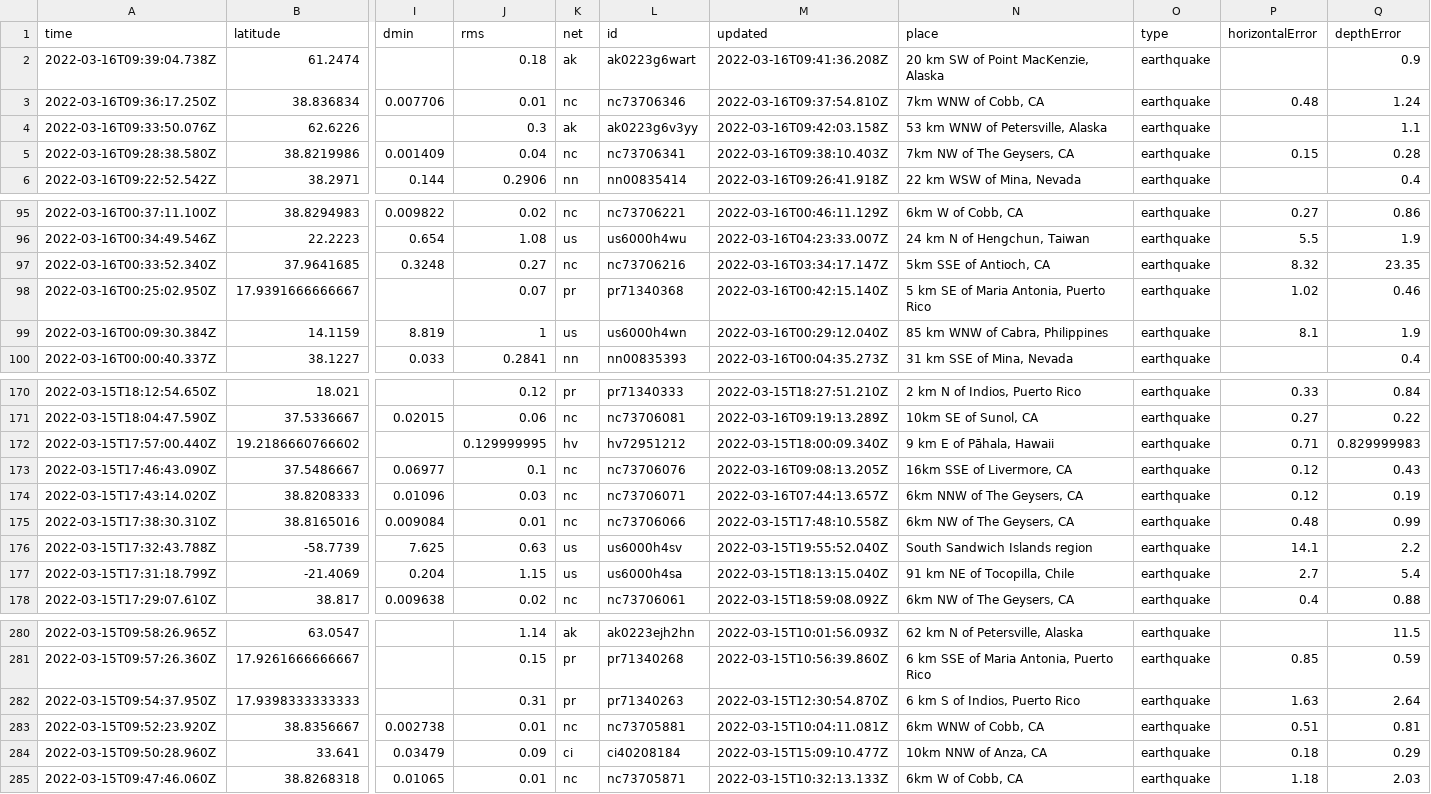
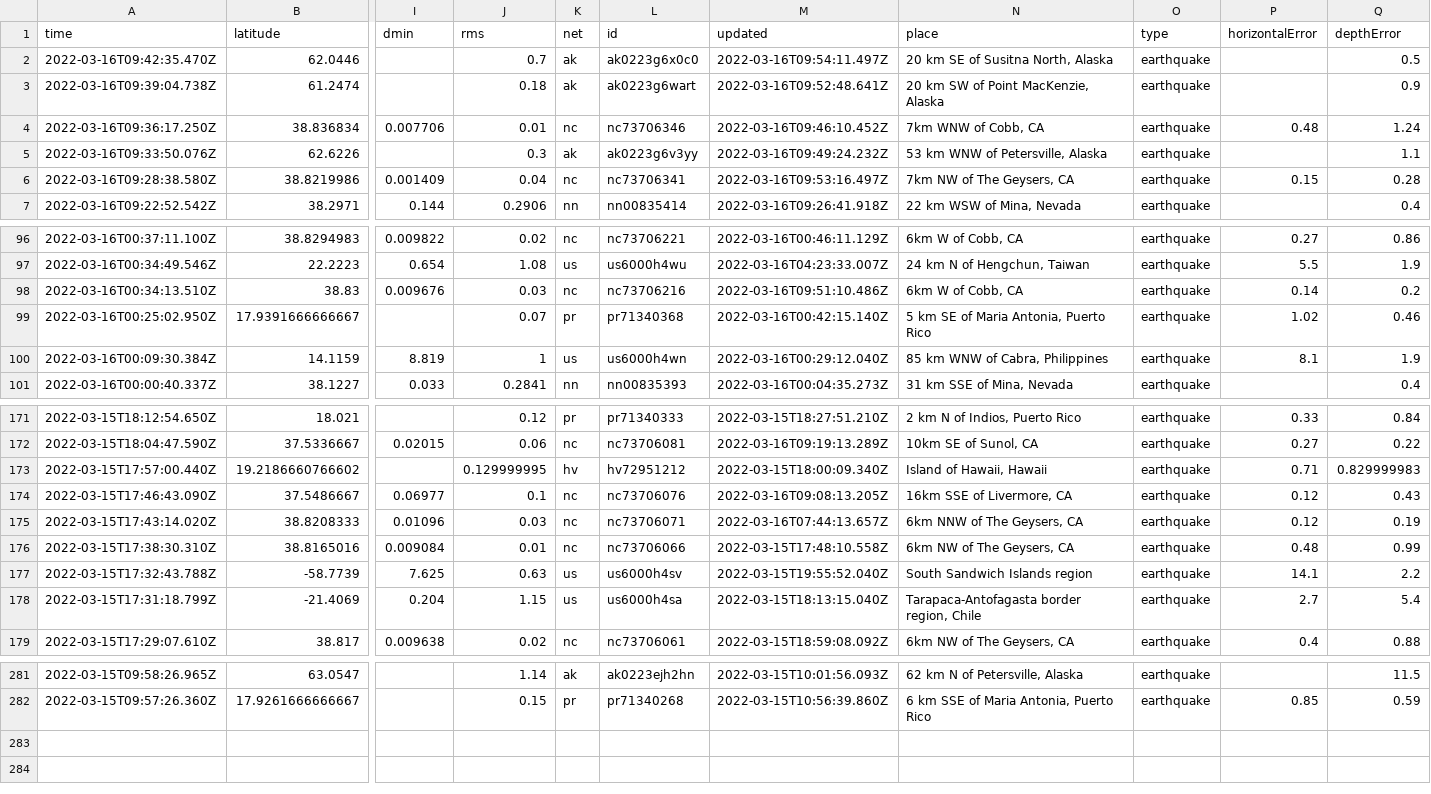
Before and after one commit to JohnnyBerkeley/Nicar2022_actions, a CSV file: usgs_current.csv, drawn as a sheet; only a part is shown, gaps mark what is left out; removed rows and columns are numbered as before the commit, all else as after; rows hold the shown columns only; the diff covers the shown part only; the diff names each change by its address in the sheet, - before the commit and + after, or states it on an @@ line.

```diff
--- a/usgs_current.csv
+++ b/usgs_current.csv
+row 2: 2022-03-16T09:42:35.470Z | 62.0446 |  | 0.7 | ak | ak0223g6x0c0 | 2022-03-16T09:54:11.497Z | 20 km SE of Susitna North, Alaska | earthquake |  | 0.5
-M3 (updated): 2022-03-16T09:41:36.208Z
+M3 (updated): 2022-03-16T09:52:48.641Z
-M4 (updated): 2022-03-16T09:37:54.810Z
+M4 (updated): 2022-03-16T09:46:10.452Z
-M5 (updated): 2022-03-16T09:42:03.158Z
+M5 (updated): 2022-03-16T09:49:24.232Z
-M6 (updated): 2022-03-16T09:38:10.403Z
+M6 (updated): 2022-03-16T09:53:16.497Z
-row 97: 2022-03-16T00:33:52.340Z | 37.9641685 | 0.3248 | 0.27 | nc | nc73706216 | 2022-03-16T03:34:17.147Z | 5km SSE of Antioch, CA | earthquake | 8.32 | 23.35
+row 98: 2022-03-16T00:34:13.510Z | 38.83 | 0.009676 | 0.03 | nc | nc73706216 | 2022-03-16T09:51:10.486Z | 6km W of Cobb, CA | earthquake | 0.14 | 0.2
-N173 (place): 9 km E of Pāhala, Hawaii
+N173 (place): Island of Hawaii, Hawaii
-N178 (place): 91 km NE of Tocopilla, Chile
+N178 (place): Tarapaca-Antofagasta border region, Chile
-row 282: 2022-03-15T09:54:37.950Z | 17.9398333333333 |  | 0.31 | pr | pr71340263 | 2022-03-15T12:30:54.870Z | 6 km S of Indios, Puerto Rico | earthquake | 1.63 | 2.64
-row 283: 2022-03-15T09:52:23.920Z | 38.8356667 | 0.002738 | 0.01 | nc | nc73705881 | 2022-03-15T10:04:11.081Z | 6km WNW of Cobb, CA | earthquake | 0.51 | 0.81
-row 284: 2022-03-15T09:50:28.960Z | 33.641 | 0.03479 | 0.09 | ci | ci40208184 | 2022-03-15T15:09:10.477Z | 10km NNW of Anza, CA | earthquake | 0.18 | 0.29
-row 285: 2022-03-15T09:47:46.060Z | 38.8268318 | 0.01065 | 0.01 | nc | nc73705871 | 2022-03-15T10:32:13.133Z | 6km W of Cobb, CA | earthquake | 1.18 | 2.03
```
Also changed, not shown: 8 edited cells elsewhere in this file, usgs_main.csv.
